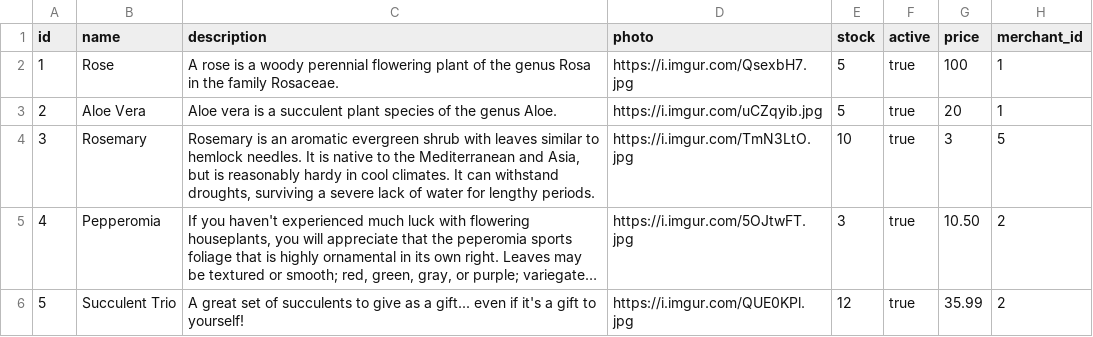
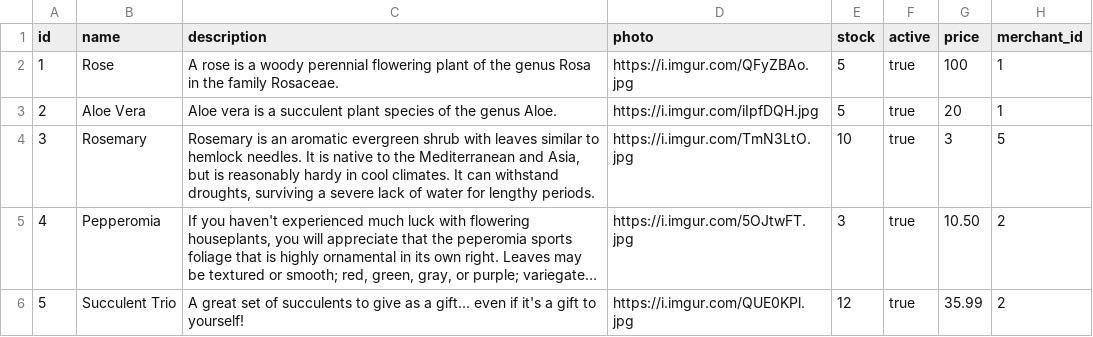
Before and after one commit to Ada-C13/betsy, a CSV file: db/seed_data/products.csv, drawn as a sheet; only a part is shown; long unchanged cells end in ….

```diff
--- a/db/seed_data/products.csv
+++ b/db/seed_data/products.csv
@@ -1,4 +1,4 @@
 id,name,description,photo,stock,active,price,merchant_id
-1,Rose,A rose is a woody perennial flowering plant of the genus Rosa in the family Rosaceae.,https://i.imgur.com/QsexbH7.jpg,5,true,100,1
-2,Aloe Vera,Aloe vera is a succulent plant species of the genus Aloe.,https://i.imgur.com/uCZqyib.jpg,5,true,20,1
+1,Rose,A rose is a woody perennial flowering plant of the genus Rosa in the family Rosaceae.,https://i.imgur.com/QFyZBAo.jpg,5,true,100,1
+2,Aloe Vera,Aloe vera is a succulent plant species of the genus Aloe.,https://i.imgur.com/iIpfDQH.jpg,5,true,20,1
 3,Rosemary,"Rosemary is an aromatic evergreen shrub with leaves similar to hemlock needles. It is native to the Mediterranean and Asia, but is reasonably hardy in cool climates. It can withstand droughts, surviving a severe lack of water for lengthy periods.",https://i.imgur.com/TmN3LtO.jpg,10,true,3,5
```
Also changed, not shown: 2 other files.
